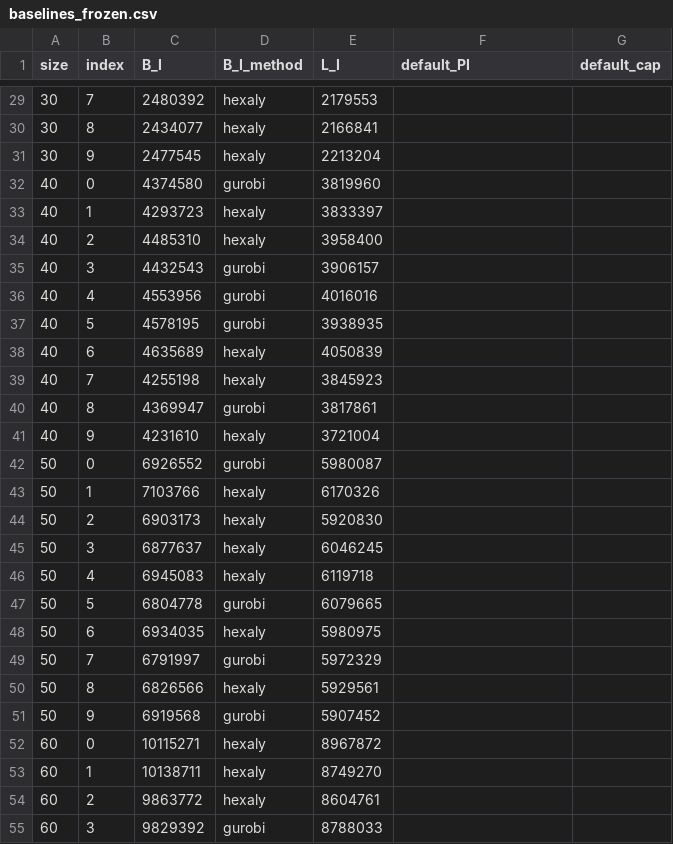
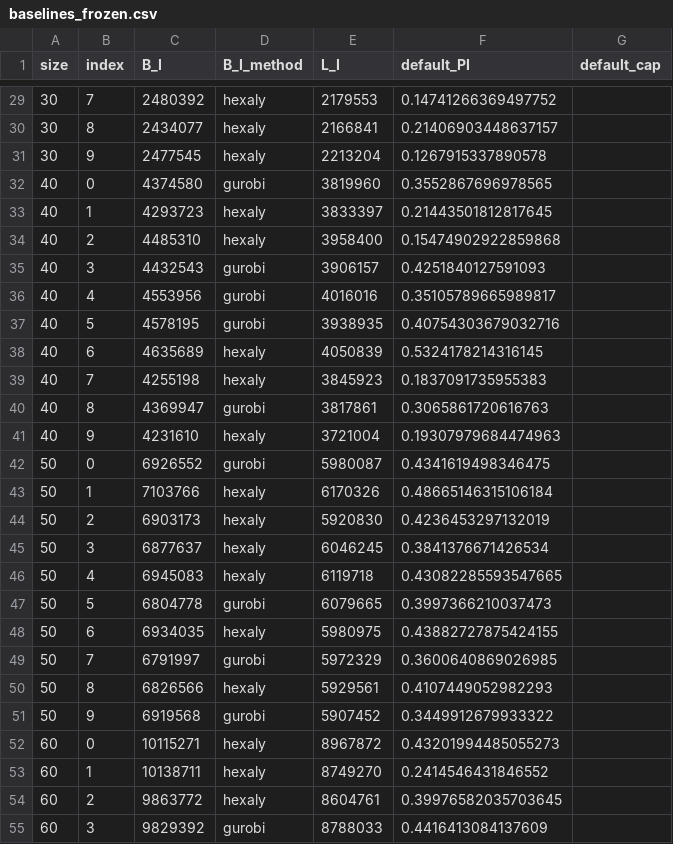
Before and after one commit to SoerenWilkening/constraint-oriented-biased-quantum-search, a CSV file: benchmarks/baselines_frozen.csv, drawn as a sheet; only a part is shown, gaps mark what is left out; the diff covers the shown part only.

```diff
--- a/benchmarks/baselines_frozen.csv
+++ b/benchmarks/baselines_frozen.csv
@@ -29,27 +29,27 @@ size,index,B_I,B_I_method,L_I,default_PI,default_cap
-30,7,2480392,hexaly,2179553,,
-30,8,2434077,hexaly,2166841,,
-30,9,2477545,hexaly,2213204,,
-40,0,4374580,gurobi,3819960,,
-40,1,4293723,hexaly,3833397,,
-40,2,4485310,hexaly,3958400,,
-40,3,4432543,gurobi,3906157,,
-40,4,4553956,gurobi,4016016,,
-40,5,4578195,gurobi,3938935,,
-40,6,4635689,hexaly,4050839,,
-40,7,4255198,hexaly,3845923,,
-40,8,4369947,gurobi,3817861,,
-40,9,4231610,hexaly,3721004,,
-50,0,6926552,gurobi,5980087,,
-50,1,7103766,hexaly,6170326,,
-50,2,6903173,hexaly,5920830,,
-50,3,6877637,hexaly,6046245,,
-50,4,6945083,hexaly,6119718,,
-50,5,6804778,gurobi,6079665,,
-50,6,6934035,hexaly,5980975,,
-50,7,6791997,gurobi,5972329,,
-50,8,6826566,hexaly,5929561,,
-50,9,6919568,gurobi,5907452,,
-60,0,10115271,hexaly,8967872,,
-60,1,10138711,hexaly,8749270,,
-60,2,9863772,hexaly,8604761,,
-60,3,9829392,gurobi,8788033,,
+30,7,2480392,hexaly,2179553,0.14741266369497752,
+30,8,2434077,hexaly,2166841,0.21406903448637157,
+30,9,2477545,hexaly,2213204,0.1267915337890578,
+40,0,4374580,gurobi,3819960,0.3552867696978565,
+40,1,4293723,hexaly,3833397,0.21443501812817645,
+40,2,4485310,hexaly,3958400,0.15474902922859868,
+40,3,4432543,gurobi,3906157,0.4251840127591093,
+40,4,4553956,gurobi,4016016,0.35105789665989817,
+40,5,4578195,gurobi,3938935,0.40754303679032716,
+40,6,4635689,hexaly,4050839,0.5324178214316145,
+40,7,4255198,hexaly,3845923,0.1837091735955383,
+40,8,4369947,gurobi,3817861,0.3065861720616763,
+40,9,4231610,hexaly,3721004,0.19307979684474963,
+50,0,6926552,gurobi,5980087,0.4341619498346475,
+50,1,7103766,hexaly,6170326,0.48665146315106184,
+50,2,6903173,hexaly,5920830,0.4236453297132019,
+50,3,6877637,hexaly,6046245,0.3841376671426534,
+50,4,6945083,hexaly,6119718,0.43082285593547665,
+50,5,6804778,gurobi,6079665,0.3997366210037473,
+50,6,6934035,hexaly,5980975,0.43882727875424155,
+50,7,6791997,gurobi,5972329,0.3600640869026985,
+50,8,6826566,hexaly,5929561,0.4107449052982293,
+50,9,6919568,gurobi,5907452,0.3449912679933322,
+60,0,10115271,hexaly,8967872,0.43201994485055273,
+60,1,10138711,hexaly,8749270,0.2414546431846552,
+60,2,9863772,hexaly,8604761,0.39976582035703645,
+60,3,9829392,gurobi,8788033,0.4416413084137609,
```
Also changed, not shown: 83 edited cells elsewhere in this file, benchmarks/floor_calibration.csv, 1 other file.
